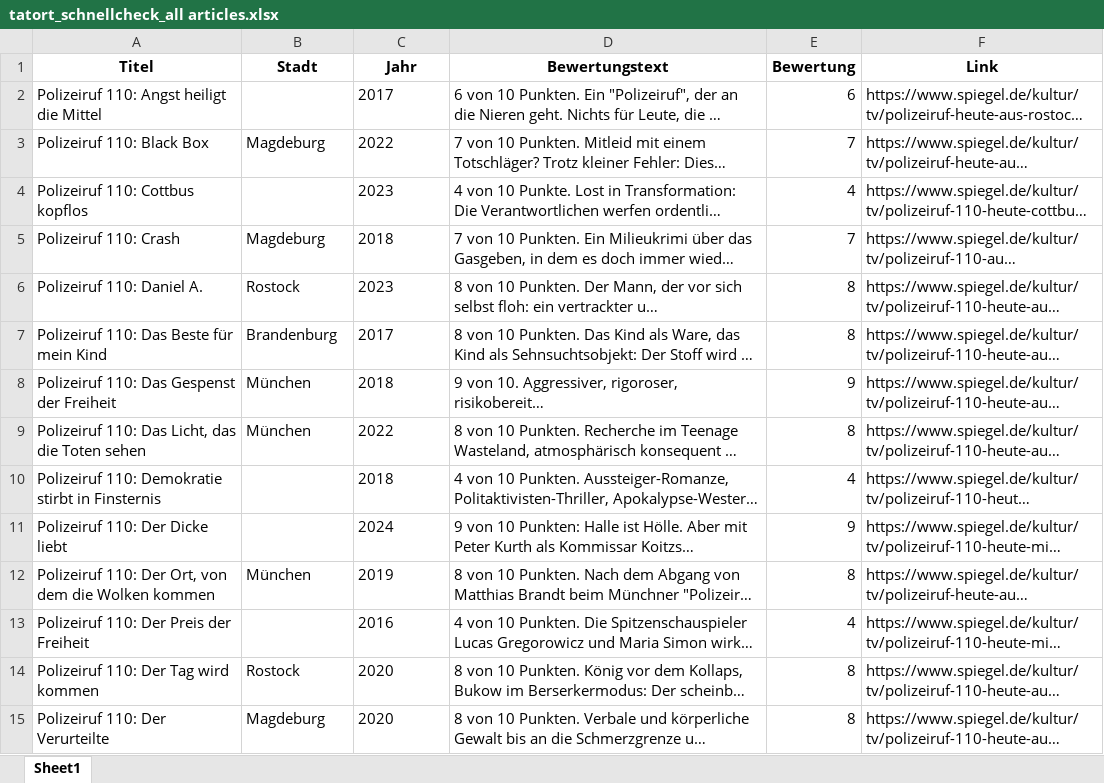
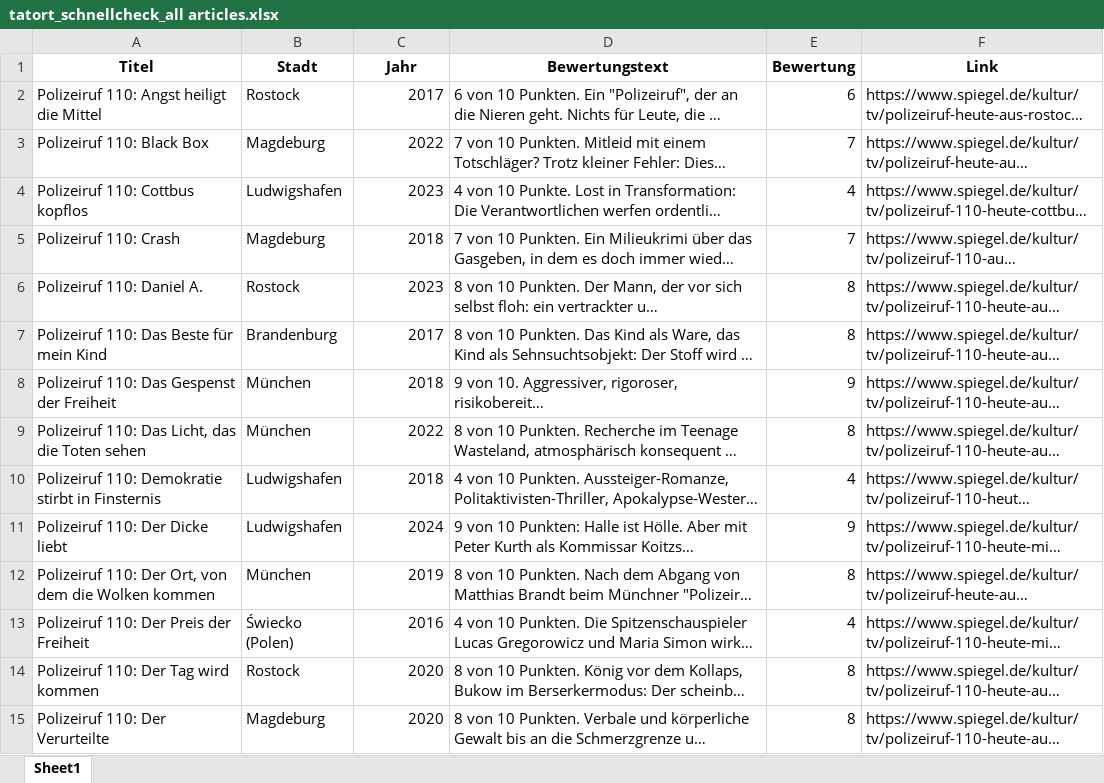
Before and after one commit to Karlheina/tatort_schnellcheck, an Excel workbook: tatort_schnellcheck_all articles.xlsx, sheet Sheet1, drawn as a sheet; only a part is shown; long unchanged cells end in …; values as stored, in another font and other column widths than the file's, no borders; charts and pictures not drawn; the diff covers the shown part only; the diff names each change by its address in the sheet, - before the commit and + after, or states it on an @@ line.

Commit message:
city extraction with table as input

```diff
--- a/tatort_schnellcheck_all articles.xlsx (sheet Sheet1)
+++ b/tatort_schnellcheck_all articles.xlsx (sheet Sheet1)
-B2 (Stadt): (empty)
+B2 (Stadt): Rostock
-C2:C15 alignment: left
+C2:C15 alignment: right
-B4 (Stadt): (empty)
+B4 (Stadt): Ludwigshafen
-B10:B11 (Stadt): (empty)
+B10:B11 (Stadt): Ludwigshafen
-B13 (Stadt): (empty)
+B13 (Stadt): Świecko (Polen)
```
Also changed, not shown: 82 edited cells and cell formats elsewhere in this sheet, Sicherung/tatort_schnellcheck_all articles.xlsx, 7 other files.
